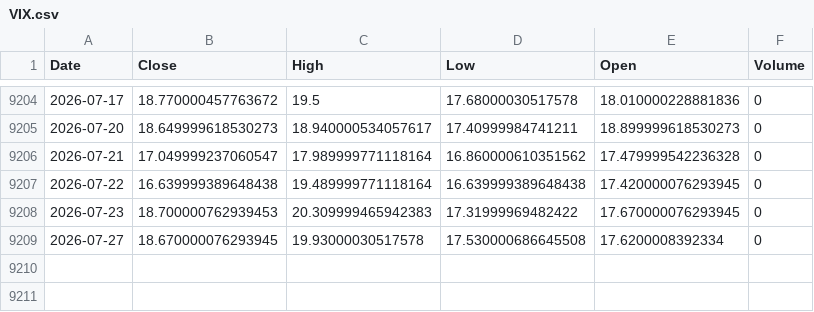
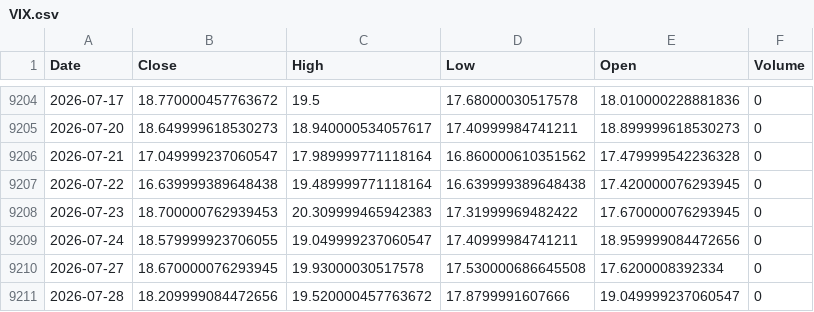
Before and after one commit to kittycapital/vix-spy, a CSV file: data/VIX.csv, drawn as a sheet; only a part is shown, gaps mark what is left out.

```diff
--- a/data/VIX.csv
+++ b/data/VIX.csv
@@ -9208,2 +9208,4 @@ Date,Close,High,Low,Open,Volume
 2026-07-23,18.700000762939453,20.309999465942383,17.31999969482422,17.670000076293945,0
+2026-07-24,18.579999923706055,19.049999237060547,17.40999984741211,18.959999084472656,0
 2026-07-27,18.670000076293945,19.93000030517578,17.530000686645508,17.6200008392334,0
+2026-07-28,18.209999084472656,19.520000457763672,17.8799991607666,19.049999237060547,0
```
Also changed, not shown: data/SPY.csv.
